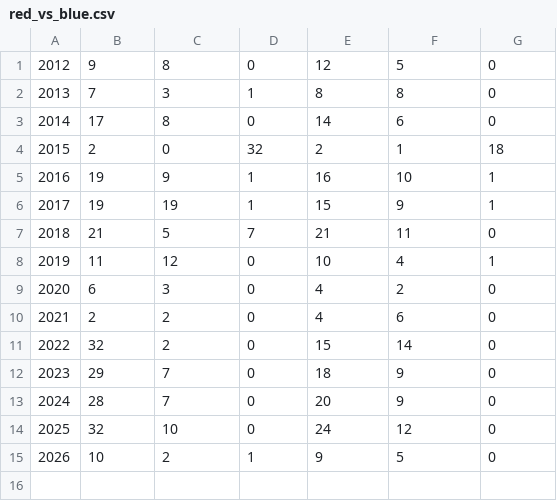
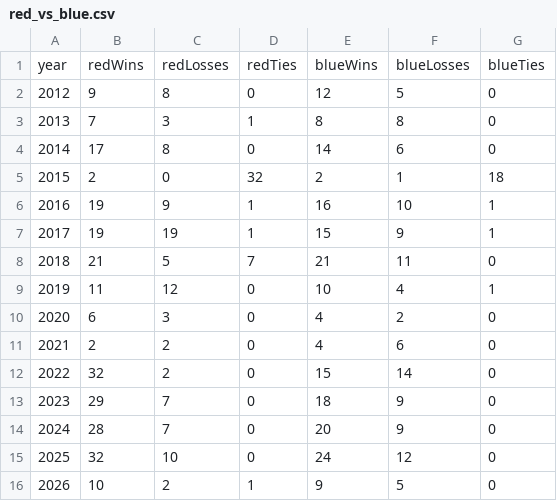
Before and after one commit to jeff4273/jeff4273.github.io, a CSV file: red_vs_blue.csv, drawn as a sheet.

Commit message:
fix csv

```diff
--- a/red_vs_blue.csv
+++ b/red_vs_blue.csv
@@ -1 +1,2 @@
+year,redWins,redLosses,redTies,blueWins,blueLosses,blueTies
 2012,  9,  8,  0, 12,  5,  0
```
